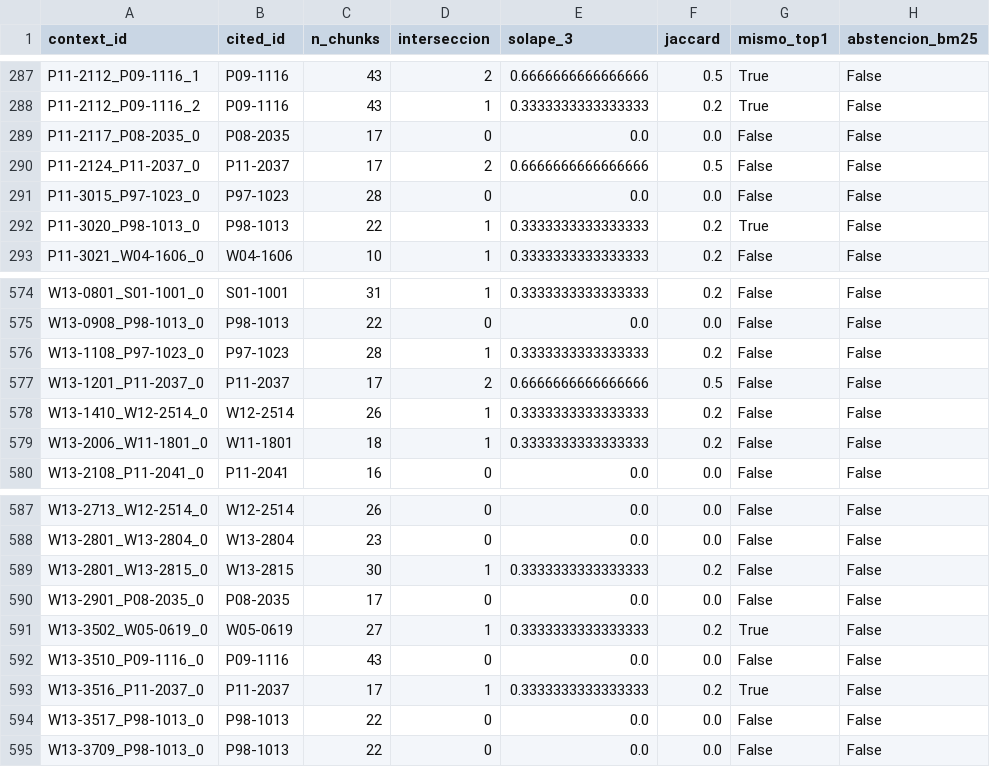
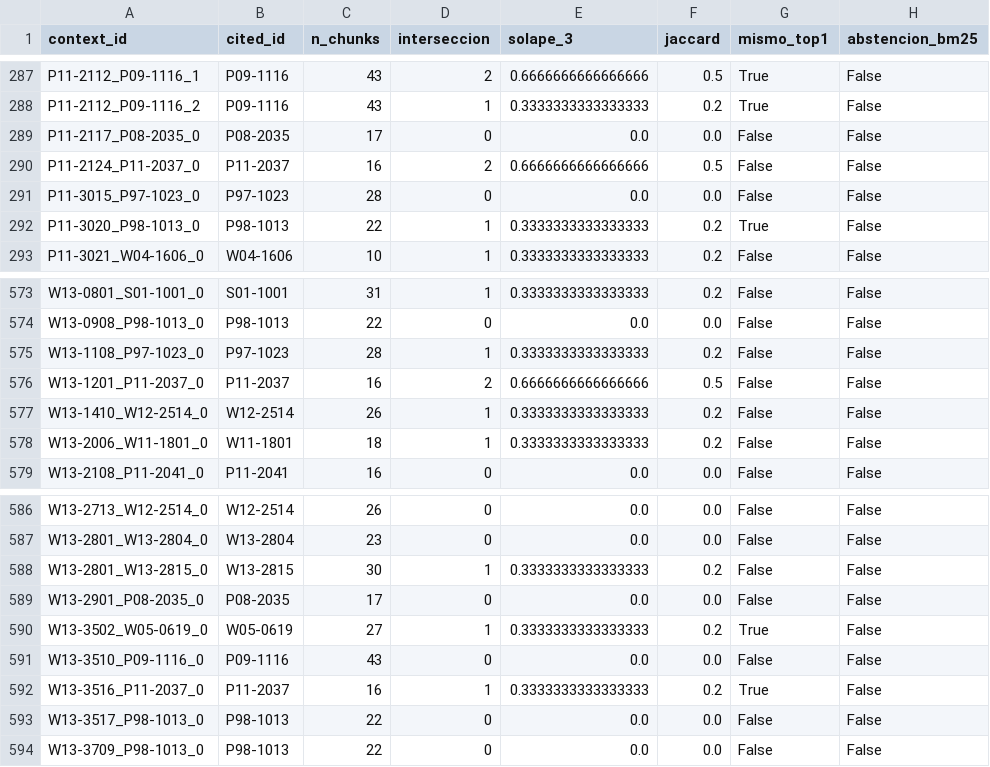
Before and after one commit to Byron971/microproyecto-local-citation, a CSV file: proyecto_de_grado/docs/evidencias_recuperacion_densa_a1/comparacion.csv, drawn as a sheet; only a part is shown, gaps mark what is left out; the diff covers the shown part only.

```diff
--- a/proyecto_de_grado/docs/evidencias_recuperacion_densa_a1/comparacion.csv
+++ b/proyecto_de_grado/docs/evidencias_recuperacion_densa_a1/comparacion.csv
@@ -289,3 +289,3 @@ P11-2112_P09-1116_2,P09-1116,43,1,0.3333333333333333,0.2,True,False
 P11-2117_P08-2035_0,P08-2035,17,0,0.0,0.0,False,False
-P11-2124_P11-2037_0,P11-2037,17,2,0.6666666666666666,0.5,False,False
+P11-2124_P11-2037_0,P11-2037,16,2,0.6666666666666666,0.5,False,False
 P11-3015_P97-1023_0,P97-1023,28,0,0.0,0.0,False,False
@@ -576,3 +575,3 @@ W13-0908_P98-1013_0,P98-1013,22,0,0.0,0.0,False,False
 W13-1108_P97-1023_0,P97-1023,28,1,0.3333333333333333,0.2,False,False
-W13-1201_P11-2037_0,P11-2037,17,2,0.6666666666666666,0.5,False,False
+W13-1201_P11-2037_0,P11-2037,16,2,0.6666666666666666,0.5,False,False
 W13-1410_W12-2514_0,W12-2514,26,1,0.3333333333333333,0.2,False,False
@@ -592,3 +591,3 @@ W13-3502_W05-0619_0,W05-0619,27,1,0.3333333333333333,0.2,True,False
 W13-3510_P09-1116_0,P09-1116,43,0,0.0,0.0,False,False
-W13-3516_P11-2037_0,P11-2037,17,1,0.3333333333333333,0.2,True,False
+W13-3516_P11-2037_0,P11-2037,16,1,0.3333333333333333,0.2,True,False
 W13-3517_P98-1013_0,P98-1013,22,0,0.0,0.0,False,False
```
Also changed, not shown: 2 removed rows and 10 edited cells elsewhere in this file, proyecto_de_grado/docs/evidencias_recuperacion_densa_a1/diversidad.csv, proyecto_de_grado/docs/evidencias_recuperacion_densa_a1/top3.csv, 10 other files.
